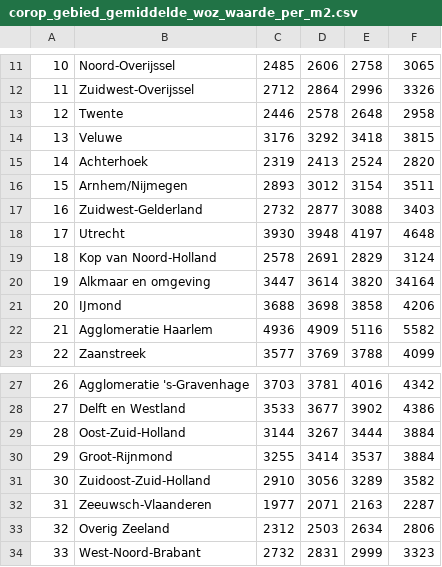
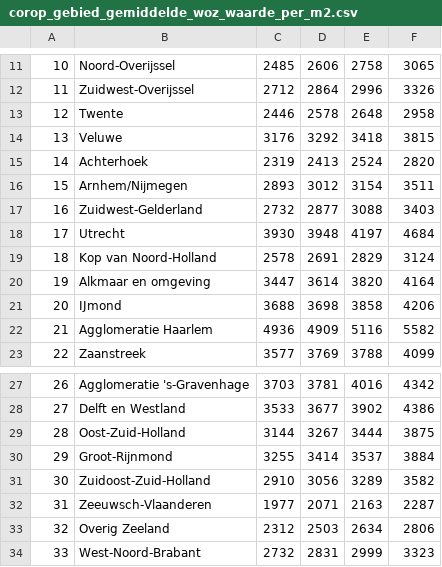
Before and after one commit to woonstadrotterdam/woningwaardering, a CSV file: woningwaardering/stelsels/onzelfstandige_woonruimten/punten_voor_de_woz_waarde/lookup_tabellen/corop_gebied_gemiddelde_woz_waarde_per_m2.csv, drawn as a sheet; only a part is shown, gaps mark what is left out; the diff names each change by its address in the sheet, - before the commit and + after, or states it on an @@ line.

Commit message:
Gemiddelde WOZ-waarde aanpassen nav document volkshuisvesting Nederland

```diff
--- a/woningwaardering/stelsels/onzelfstandige_woonruimten/punten_voor_de_woz_waarde/lookup_tabellen/corop_gebied_gemiddelde_woz_waarde_per_m2.csv
+++ b/woningwaardering/stelsels/onzelfstandige_woonruimten/punten_voor_de_woz_waarde/lookup_tabellen/corop_gebied_gemiddelde_woz_waarde_per_m2.csv
-F18: 4648
+F18: 4684
-F20: 34164
+F20: 4164
-F29: 3884
+F29: 3875
```
